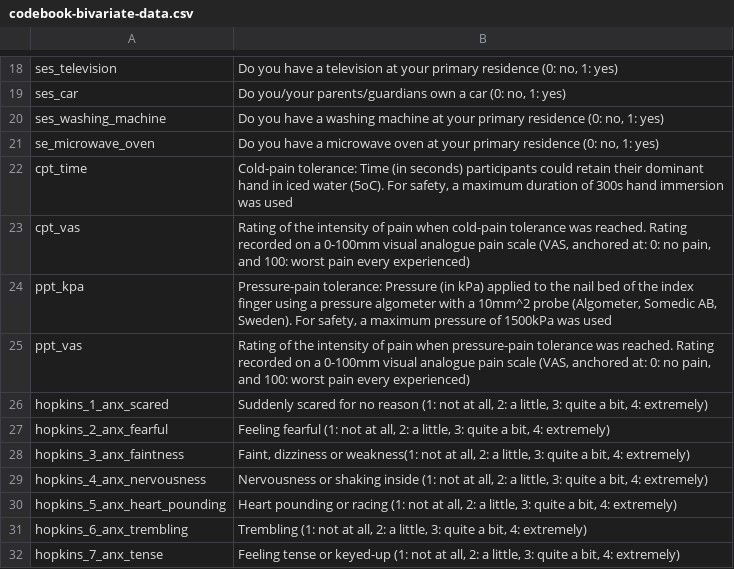
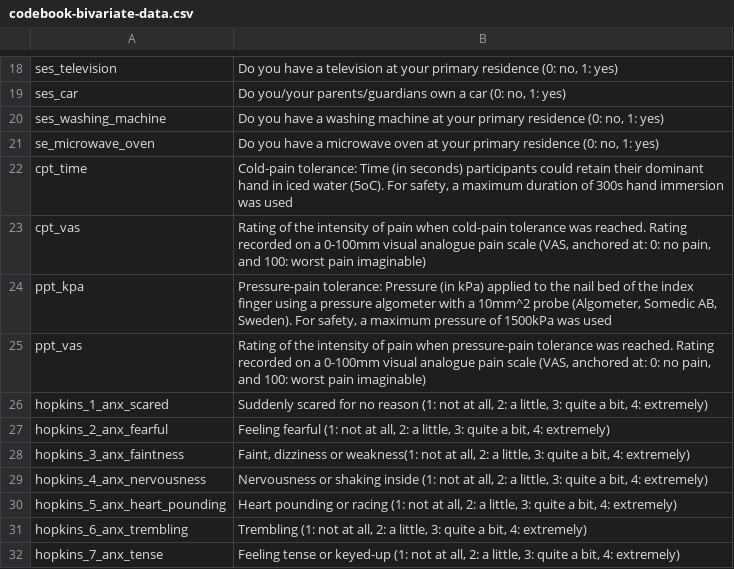
Before and after one commit to kamermanpr/pain-sex-ethnicity, a CSV file: data/codebook-bivariate-data.csv, drawn as a sheet; only a part is shown, gaps mark what is left out.

Commit message:
Fixed VAS anchor terms

```diff
--- a/data/codebook-bivariate-data.csv
+++ b/data/codebook-bivariate-data.csv
@@ -22,5 +22,5 @@ se_microwave_oven,"Do you have a microwave oven at your primary residence (0: no
 cpt_time,"Cold-pain tolerance: Time (in seconds) participants could retain their dominant hand in iced water (5oC). For safety, a maximum duration of 300s hand immersion was used"
-cpt_vas,"Rating of the intensity of pain when cold-pain tolerance was reached. Rating recorded on a 0-100mm visual analogue pain scale (VAS, anchored at: 0: no pain, and 100: worst pain every experienced)"
+cpt_vas,"Rating of the intensity of pain when cold-pain tolerance was reached. Rating recorded on a 0-100mm visual analogue pain scale (VAS, anchored at: 0: no pain, and 100: worst pain imaginable)"
 ppt_kpa,"Pressure-pain tolerance: Pressure (in kPa) applied to the nail bed of the index finger using a pressure algometer with a 10mm^2 probe (Algometer, Somedic AB, Sweden). For safety, a maximum pressure of 1500kPa was used"
-ppt_vas,"Rating of the intensity of pain when pressure-pain tolerance was reached. Rating recorded on a 0-100mm visual analogue pain scale (VAS, anchored at: 0: no pain, and 100: worst pain every experienced)"
+ppt_vas,"Rating of the intensity of pain when pressure-pain tolerance was reached. Rating recorded on a 0-100mm visual analogue pain scale (VAS, anchored at: 0: no pain, and 100: worst pain imaginable)"
 hopkins_1_anx_scared,"Suddenly scared for no reason (1: not at all, 2: a little, 3: quite a bit, 4: extremely)"
```
